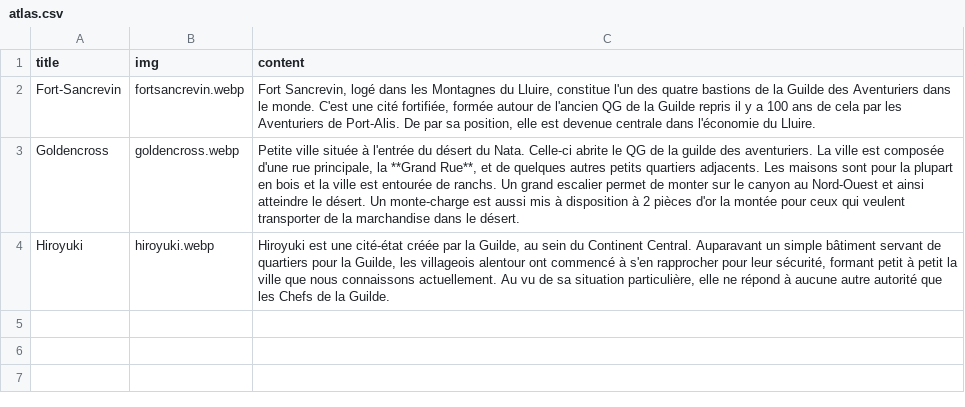
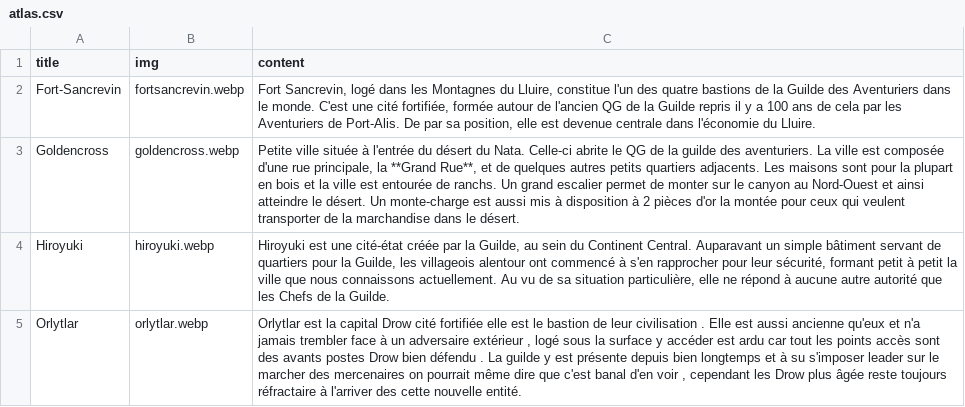
Before and after one commit to ASEGENS/PAIZO2, a CSV file: atlas.csv, drawn as a sheet; the diff names each change by its address in the sheet, - before the commit and + after, or states it on an @@ line.

Commit message:
màj

```diff
--- a/atlas.csv
+++ b/atlas.csv
+row 5: Orlytlar | orlytlar.webp | Orlytlar est la capital Drow cité fortifiée elle est le bastion de leur civilisation . Elle est aussi ancienne qu'eux et n'a jamais trembler face à un adversaire extérieur , logé sous la surface y accéder est ardu car tout les points accès sont des avants postes Drow bien défendu . La guilde y est présente depuis bien longtemps et à su s'imposer leader sur le marcher des mercenaires on pourrait même dire que c'est banal d'en voir , cependant les Drow plus âgée reste toujours réfractaire à l'arriver des cette nouvelle entité.
```
